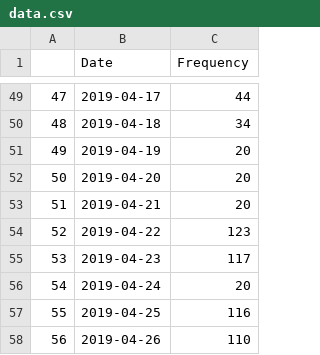
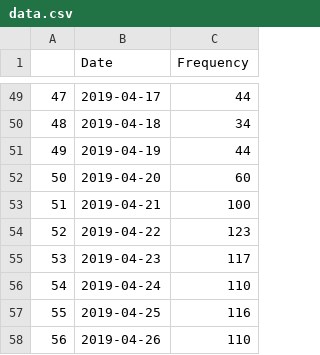
Before and after one commit to GHHM/selenium-python, a CSV file: data.csv, drawn as a sheet; only a part is shown, gaps mark what is left out.

```diff
--- a/data.csv
+++ b/data.csv
@@ -50,8 +50,8 @@
 48,2019-04-18,34
-49,2019-04-19,20
-50,2019-04-20,20
-51,2019-04-21,20
+49,2019-04-19,44
+50,2019-04-20,60
+51,2019-04-21,100
 52,2019-04-22,123
 53,2019-04-23,117
-54,2019-04-24,20
+54,2019-04-24,110
 55,2019-04-25,116
```
Also changed, not shown: 1 other file.
